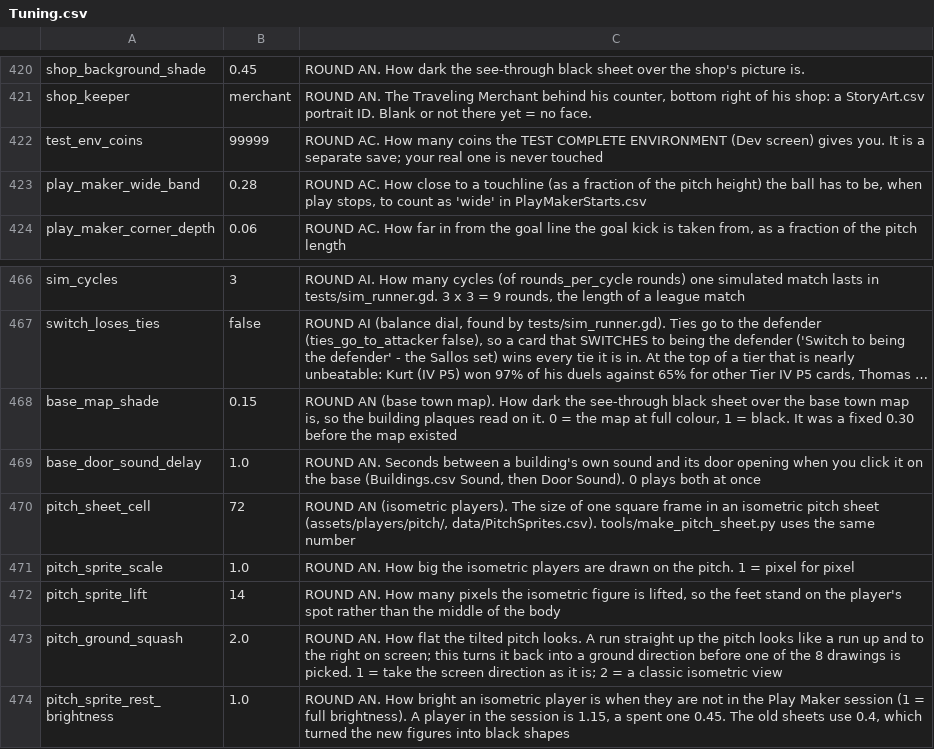
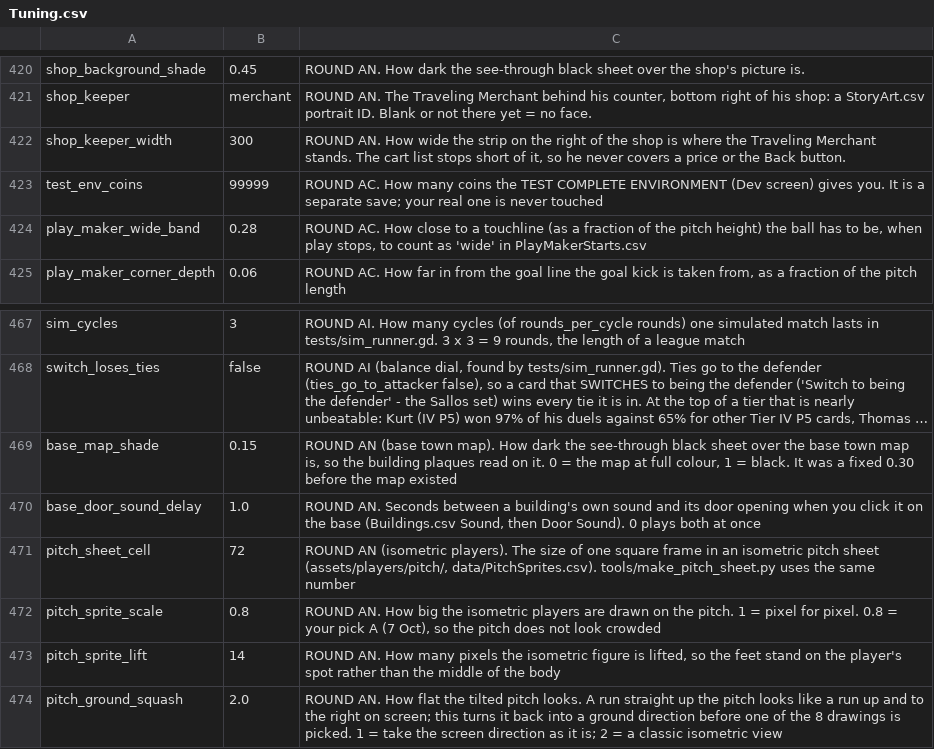
Before and after one commit to SchwartzAnthony/project_sb, a CSV file: data/Tuning.csv, drawn as a sheet; only a part is shown, gaps mark what is left out; the shorter side is filled out with more unchanged rows; long unchanged cells end in ….

```diff
--- a/data/Tuning.csv
+++ b/data/Tuning.csv
@@ -421,2 +421,3 @@ shop_background_shade,0.45,"ROUND AN. How dark the see-through black sheet over
 shop_keeper,merchant,"ROUND AN. The Traveling Merchant behind his counter, bottom right of his shop: a StoryArt.csv portrait ID. Blank or not there yet = no face."
+shop_keeper_width,300,"ROUND AN. How wide the strip on the right of the shop is where the Traveling Merchant stands. The cart list stops short of it, so he never covers a price or the Back button."
 test_env_coins,99999,"ROUND AC. How many coins the TEST COMPLETE ENVIRONMENT (Dev screen) gives you. It is a separate save; your real one is never touched"
@@ -470,3 +471,3 @@ base_door_sound_delay,1.0,"ROUND AN. Seconds between a building's own sound and
 pitch_sheet_cell,72,"ROUND AN (isometric players). The size of one square frame in an isometric pitch sheet (assets/players/pitch/, data/PitchSprites.csv). tools/make_pitch_sheet.py uses the same number"
-pitch_sprite_scale,1.0,"ROUND AN. How big the isometric players are drawn on the pitch. 1 = pixel for pixel"
+pitch_sprite_scale,0.8,"ROUND AN. How big the isometric players are drawn on the pitch. 1 = pixel for pixel. 0.8 = your pick A (7 Oct), so the pitch does not look crowded"
 pitch_sprite_lift,14,"ROUND AN. How many pixels the isometric figure is lifted, so the feet stand on the player's spot rather than the middle of the body"
```
Also changed, not shown: 1 other file.
